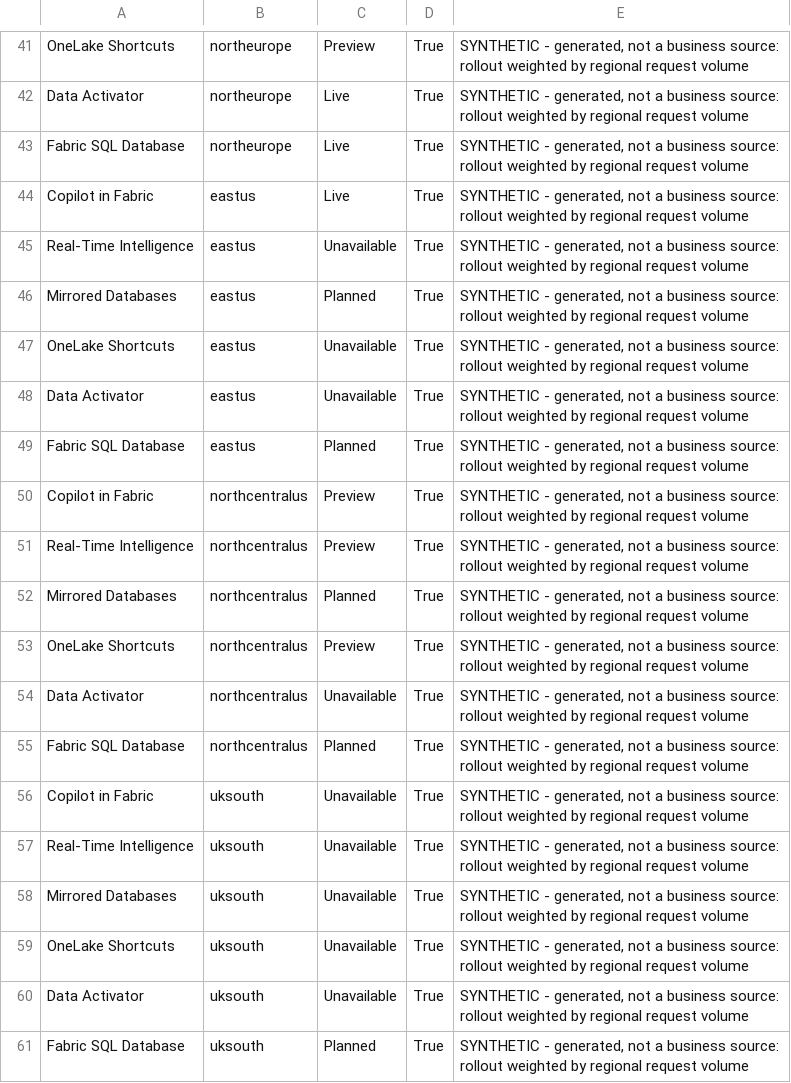
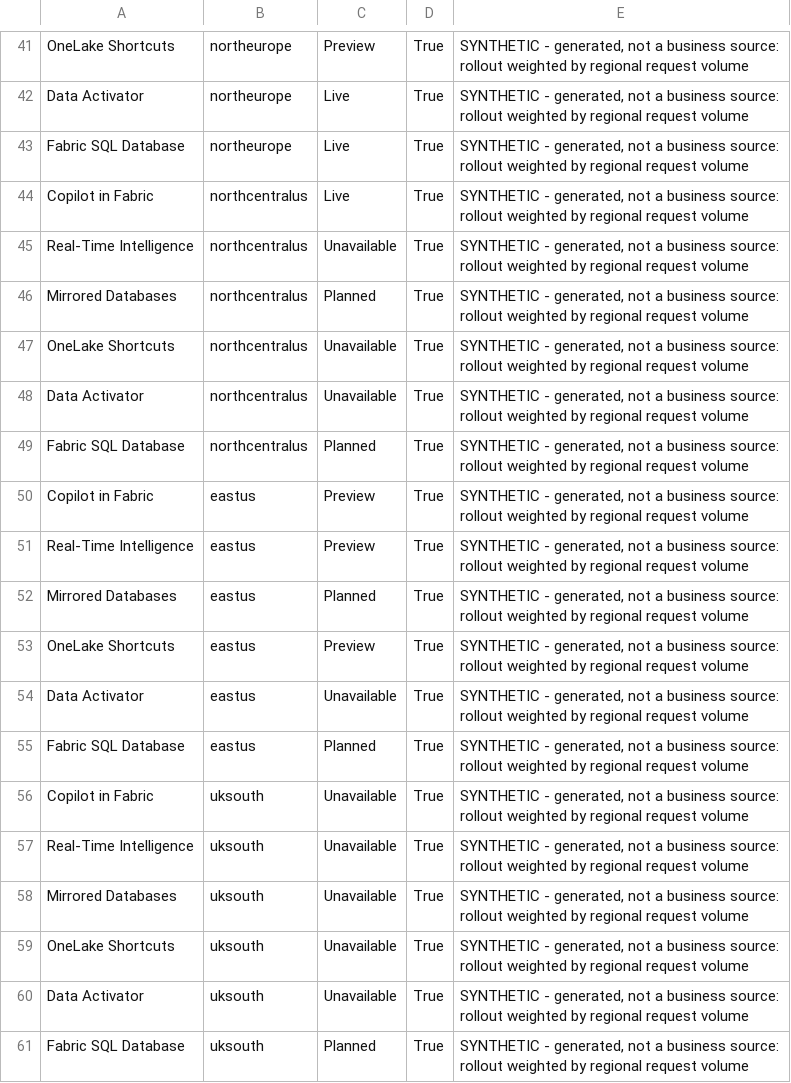
Before and after one commit to sohelPeopleTech/microsoftfiber, a CSV file: data/synthetic/feature_matrix.csv, drawn as a sheet; only a part is shown, gaps mark what is left out.

```diff
--- a/data/synthetic/feature_matrix.csv
+++ b/data/synthetic/feature_matrix.csv
@@ -43,14 +43,14 @@ Data Activator,northeurope,Live,True,"SYNTHETIC - generated, not a business sour
 Fabric SQL Database,northeurope,Live,True,"SYNTHETIC - generated, not a business source: rollout weighted by regional request volume"
-Copilot in Fabric,eastus,Live,True,"SYNTHETIC - generated, not a business source: rollout weighted by regional request volume"
-Real-Time Intelligence,eastus,Unavailable,True,"SYNTHETIC - generated, not a business source: rollout weighted by regional request volume"
+Copilot in Fabric,northcentralus,Live,True,"SYNTHETIC - generated, not a business source: rollout weighted by regional request volume"
+Real-Time Intelligence,northcentralus,Unavailable,True,"SYNTHETIC - generated, not a business source: rollout weighted by regional request volume"
+Mirrored Databases,northcentralus,Planned,True,"SYNTHETIC - generated, not a business source: rollout weighted by regional request volume"
+OneLake Shortcuts,northcentralus,Unavailable,True,"SYNTHETIC - generated, not a business source: rollout weighted by regional request volume"
+Data Activator,northcentralus,Unavailable,True,"SYNTHETIC - generated, not a business source: rollout weighted by regional request volume"
+Fabric SQL Database,northcentralus,Planned,True,"SYNTHETIC - generated, not a business source: rollout weighted by regional request volume"
+Copilot in Fabric,eastus,Preview,True,"SYNTHETIC - generated, not a business source: rollout weighted by regional request volume"
+Real-Time Intelligence,eastus,Preview,True,"SYNTHETIC - generated, not a business source: rollout weighted by regional request volume"
 Mirrored Databases,eastus,Planned,True,"SYNTHETIC - generated, not a business source: rollout weighted by regional request volume"
-OneLake Shortcuts,eastus,Unavailable,True,"SYNTHETIC - generated, not a business source: rollout weighted by regional request volume"
+OneLake Shortcuts,eastus,Preview,True,"SYNTHETIC - generated, not a business source: rollout weighted by regional request volume"
 Data Activator,eastus,Unavailable,True,"SYNTHETIC - generated, not a business source: rollout weighted by regional request volume"
 Fabric SQL Database,eastus,Planned,True,"SYNTHETIC - generated, not a business source: rollout weighted by regional request volume"
-Copilot in Fabric,northcentralus,Preview,True,"SYNTHETIC - generated, not a business source: rollout weighted by regional request volume"
-Real-Time Intelligence,northcentralus,Preview,True,"SYNTHETIC - generated, not a business source: rollout weighted by regional request volume"
-Mirrored Databases,northcentralus,Planned,True,"SYNTHETIC - generated, not a business source: rollout weighted by regional request volume"
-OneLake Shortcuts,northcentralus,Preview,True,"SYNTHETIC - generated, not a business source: rollout weighted by regional request volume"
-Data Activator,northcentralus,Unavailable,True,"SYNTHETIC - generated, not a business source: rollout weighted by regional request volume"
-Fabric SQL Database,northcentralus,Planned,True,"SYNTHETIC - generated, not a business source: rollout weighted by regional request volume"
 Copilot in Fabric,uksouth,Unavailable,True,"SYNTHETIC - generated, not a business source: rollout weighted by regional request volume"
```
Also changed, not shown: data/synthetic/capacity_usage.csv, data/synthetic/deal_events.csv, 37 other files.
